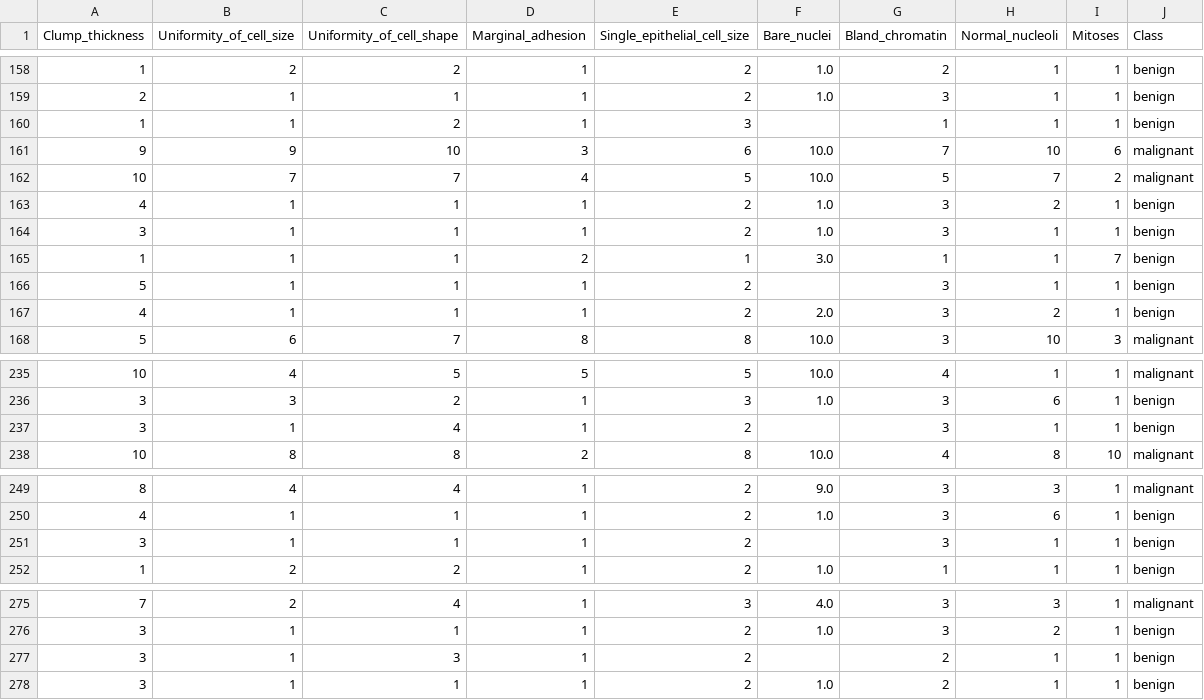
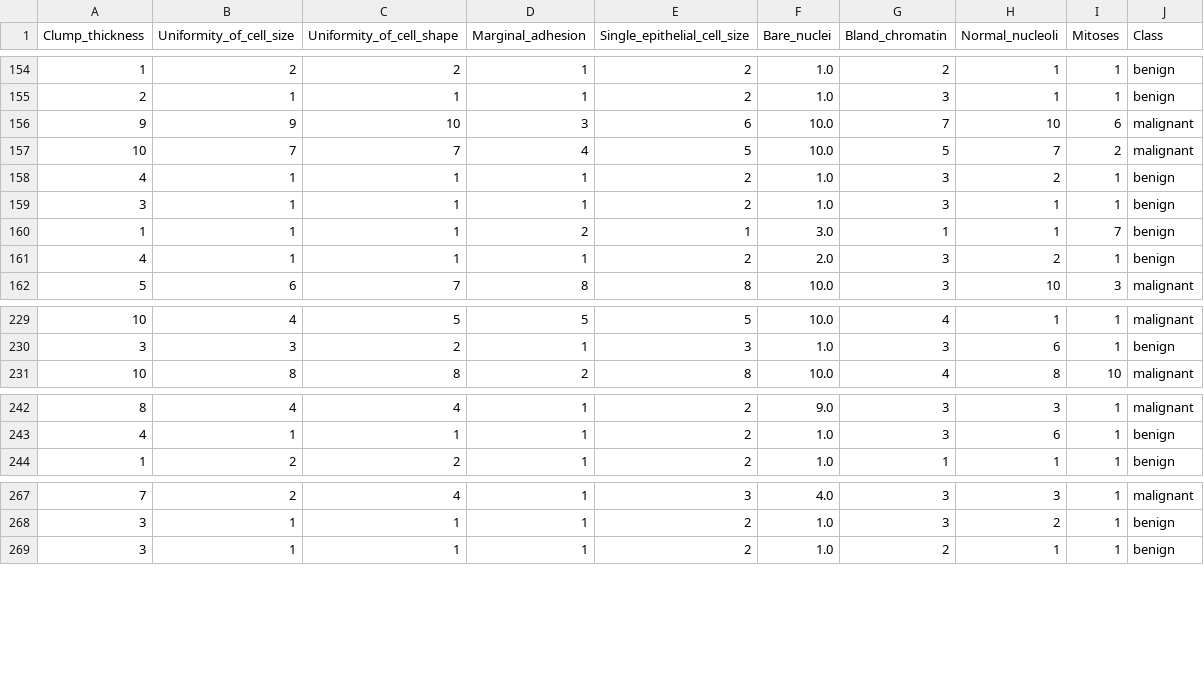
Before and after one commit to robbedhondt/BellatrExplorer, a CSV file: src/assets/data/breast_cancer_wisconsin.csv, drawn as a sheet; only a part is shown, gaps mark what is left out; the diff covers the shown part only.

```diff
--- a/src/assets/data/breast_cancer_wisconsin.csv
+++ b/src/assets/data/breast_cancer_wisconsin.csv
@@ -159,3 +155,2 @@ Clump_thickness,Uniformity_of_cell_size,Uniformity_of_cell_shape,Marginal_adhesi
 2,1,1,1,2,1.0,3,1,1,benign
-1,1,2,1,3,,1,1,1,benign
 9,9,10,3,6,10.0,7,10,6,malignant
@@ -165,3 +160,2 @@ Clump_thickness,Uniformity_of_cell_size,Uniformity_of_cell_shape,Marginal_adhesi
 1,1,1,2,1,3.0,1,1,7,benign
-5,1,1,1,2,,3,1,1,benign
 4,1,1,1,2,2.0,3,2,1,benign
@@ -236,3 +230,2 @@ Clump_thickness,Uniformity_of_cell_size,Uniformity_of_cell_shape,Marginal_adhesi
 3,3,2,1,3,1.0,3,6,1,benign
-3,1,4,1,2,,3,1,1,benign
 10,8,8,2,8,10.0,4,8,10,malignant
@@ -250,3 +243,2 @@ Clump_thickness,Uniformity_of_cell_size,Uniformity_of_cell_shape,Marginal_adhesi
 4,1,1,1,2,1.0,3,6,1,benign
-3,1,1,1,2,,3,1,1,benign
 1,2,2,1,2,1.0,1,1,1,benign
@@ -276,3 +268,2 @@ Clump_thickness,Uniformity_of_cell_size,Uniformity_of_cell_shape,Marginal_adhesi
 3,1,1,1,2,1.0,3,2,1,benign
-3,1,3,1,2,,2,1,1,benign
 3,1,1,1,2,1.0,2,1,1,benign
```
Also changed, not shown: 11 removed rows elsewhere in this file, 1 other file.
